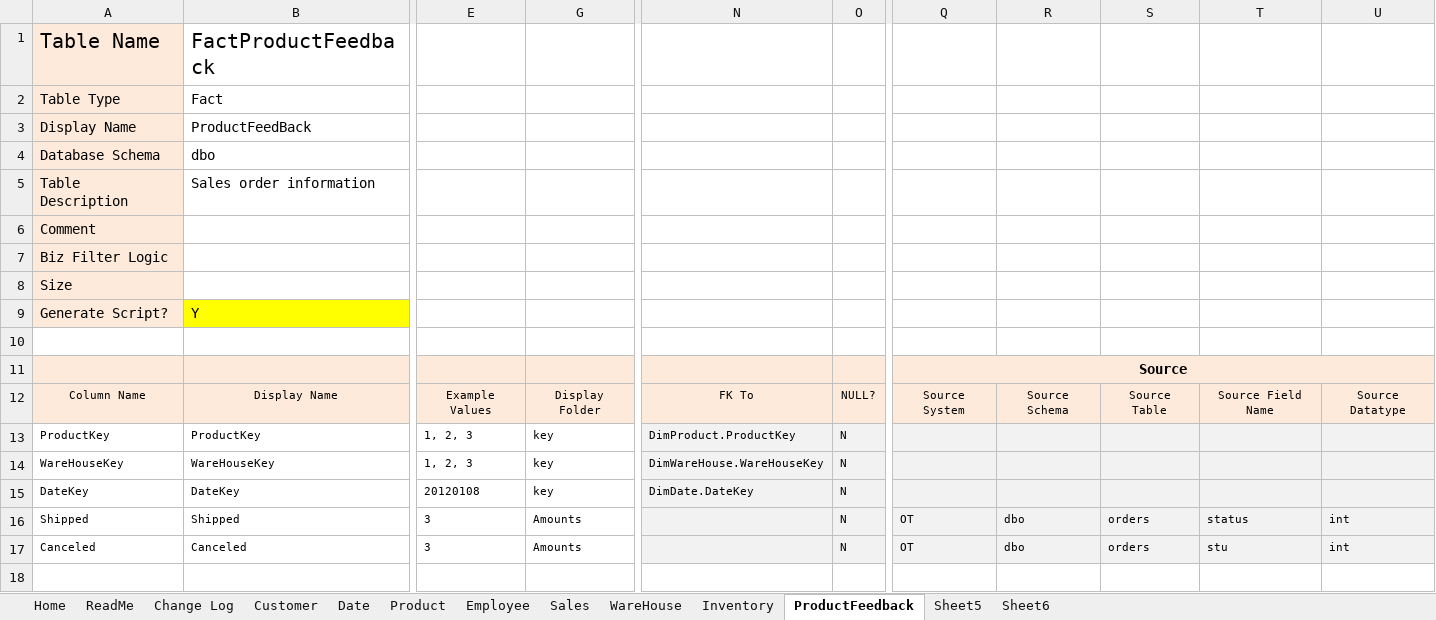
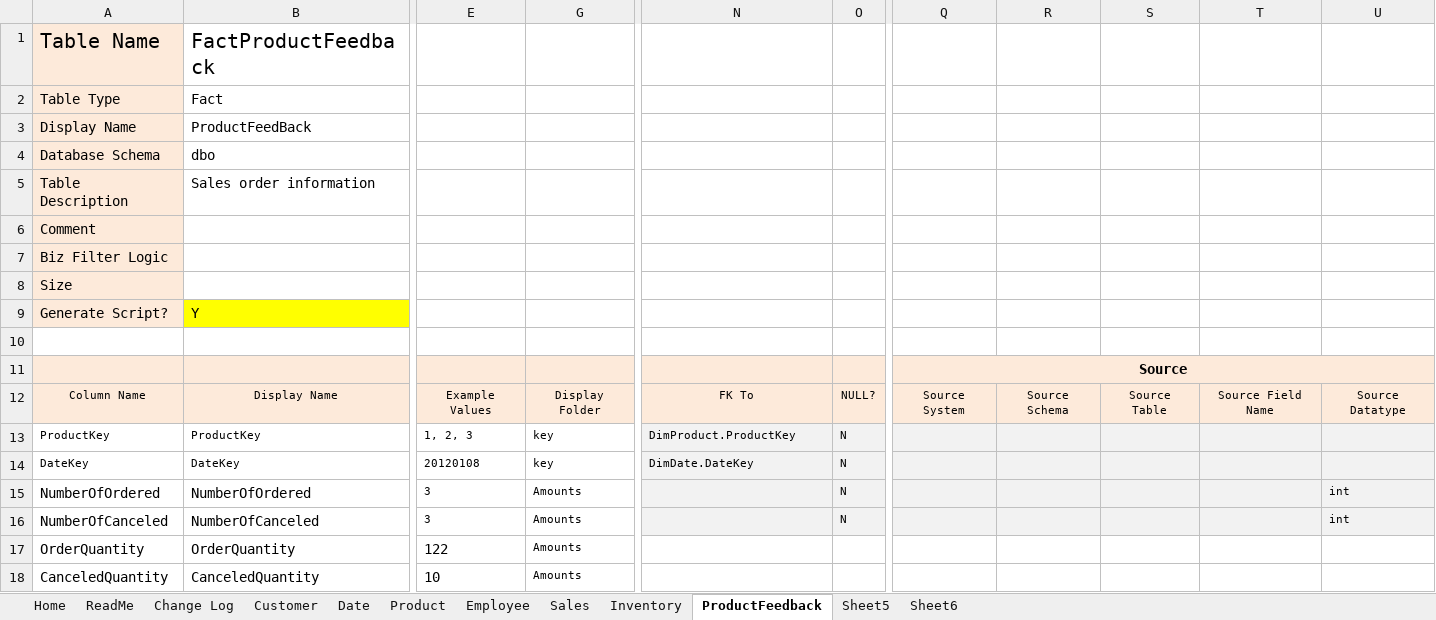
Before and after one commit to khuekhue1999/OT_DW, an Excel workbook: Copy of NorthwindSaleDW-Detailed-Dimensional-Modeling-Workbook-KimballU.xlsm, sheet ProductFeedback, drawn as a sheet; only a part is shown, gaps mark what is left out; values as stored, in another font and other column widths than the file's, no borders; charts and pictures not drawn; removed rows and columns are numbered as before the commit, all else as after; rows hold the shown columns only; the diff names each change by its address in the sheet, - before the commit and + after, or states it on an @@ line.

```diff
--- a/Copy of NorthwindSaleDW-Detailed-Dimensional-Modeling-Workbook-KimballU.xlsm (sheet ProductFeedback)
+++ b/Copy of NorthwindSaleDW-Detailed-Dimensional-Modeling-Workbook-KimballU.xlsm (sheet ProductFeedback)
-sheet tab: WareHouse
-row 14: WareHouseKey | WareHouseKey | 1, 2, 3 | key | DimWareHouse.WareHouseKey | N
-row 16: Shipped | Shipped | 3 | Amounts |  | N | OT | dbo | orders | status | int
+row 15: NumberOfOrdered | NumberOfOrdered | 3 | Amounts |  | N |  |  |  |  | int
-A16: Canceled
+A16: NumberOfCanceled
@@ A16:B16 text size: larger @@
-B16: Canceled
+B16: NumberOfCanceled
-Q16: OT
+Q16: (empty)
-R16: dbo
+R16: (empty)
-S16: orders
+S16: (empty)
-T16: stu
+T16: (empty)
+row 17: OrderQuantity | OrderQuantity | 122 | Amounts
+row 18: CanceledQuantity | CanceledQuantity | 10 | Amounts
```
Also changed, not shown: sheet Product, sheet Inventory, charts or pictures, 3 other files.
